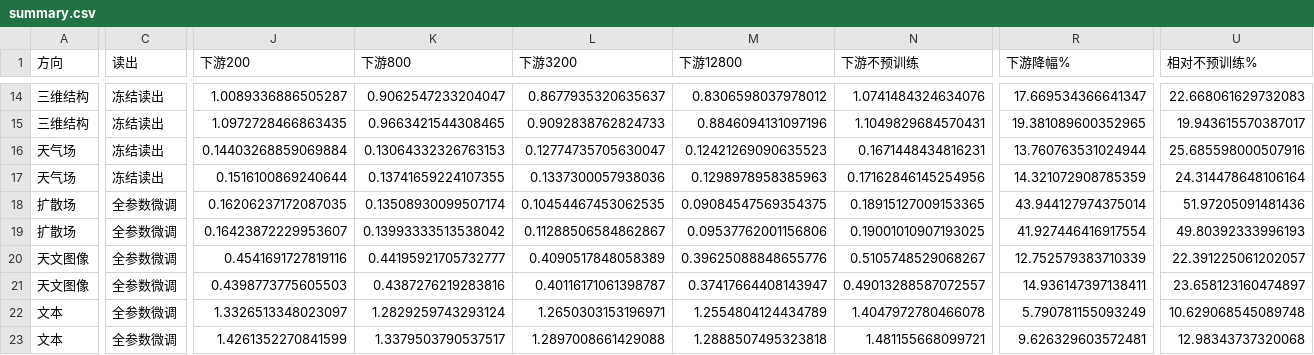
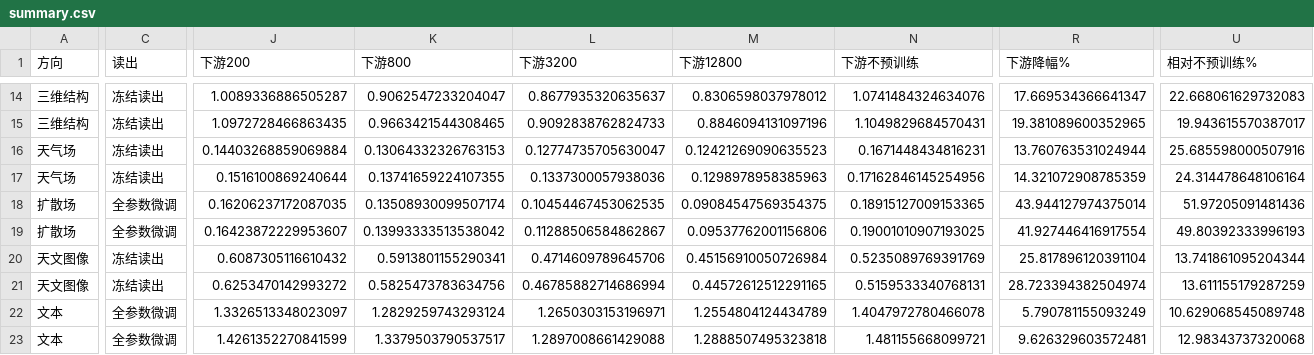
Before and after one commit to Yu-Yang-Li/nanoSciGPT, a CSV file: docs/pretraining-scale/shared-checkpoints/summary.csv, drawn as a sheet; only a part is shown, gaps mark what is left out; the diff covers the shown part only; the diff names each change by its address in the sheet, - before the commit and + after, or states it on an @@ line.

```diff
--- a/docs/pretraining-scale/shared-checkpoints/summary.csv
+++ b/docs/pretraining-scale/shared-checkpoints/summary.csv
-C20:C21 (读出): 全参数微调
+C20:C21 (读出): 冻结读出
-J20 (下游200): 0.4541691727819116
+J20 (下游200): 0.6087305116610432
-K20 (下游800): 0.44195921705732777
+K20 (下游800): 0.5913801155290341
-L20 (下游3200): 0.4090517848058389
+L20 (下游3200): 0.4714609789645706
-M20 (下游12800): 0.39625088848655776
+M20 (下游12800): 0.45156910050726984
-N20 (下游不预训练): 0.5105748529068267
+N20 (下游不预训练): 0.5235089769391769
-R20 (下游降幅%): 12.752579383710339
+R20 (下游降幅%): 25.817896120391104
-U20 (相对不预训练%): 22.391225061202057
+U20 (相对不预训练%): 13.741861095204344
-J21 (下游200): 0.4398773775605503
+J21 (下游200): 0.6253470142993272
-K21 (下游800): 0.4387276219283816
+K21 (下游800): 0.5825473783634756
-L21 (下游3200): 0.40116171061398787
+L21 (下游3200): 0.46785882714686994
-M21 (下游12800): 0.37417664408143947
+M21 (下游12800): 0.44572612512291165
-N21 (下游不预训练): 0.49013288587072557
+N21 (下游不预训练): 0.5159533340768131
-R21 (下游降幅%): 14.936147397138411
+R21 (下游降幅%): 28.723394382504974
-U21 (相对不预训练%): 23.658123160474897
+U21 (相对不预训练%): 13.611155179287259
```
Also changed, not shown: 61 edited cells elsewhere in this file, docs/pretraining-scale/shared-checkpoints/all-holdout-results.csv, 16 other files.
